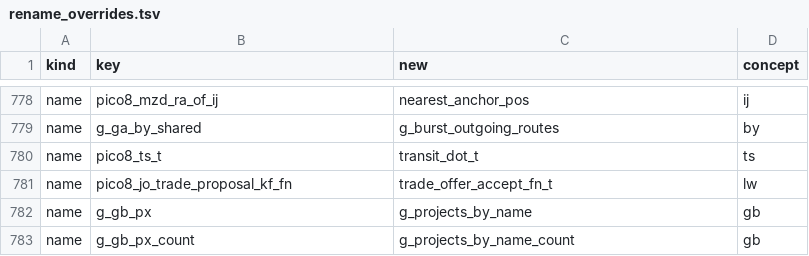
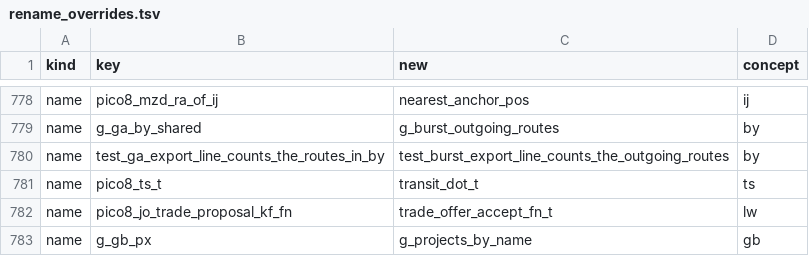
Before and after one commit to Canadadry/slipways-psx, a TSV file: tools/rename_overrides.tsv, drawn as a sheet; only a part is shown, gaps mark what is left out; the shorter side is filled out with more unchanged rows; the diff names each change by its address in the sheet, - before the commit and + after, or states it on an @@ line.

```diff
--- a/tools/rename_overrides.tsv
+++ b/tools/rename_overrides.tsv
+row 780: name | test_ga_export_line_counts_the_routes_in_by | test_burst_export_line_counts_the_outgoing_routes | by
```
Also changed, not shown: 37 other files.
